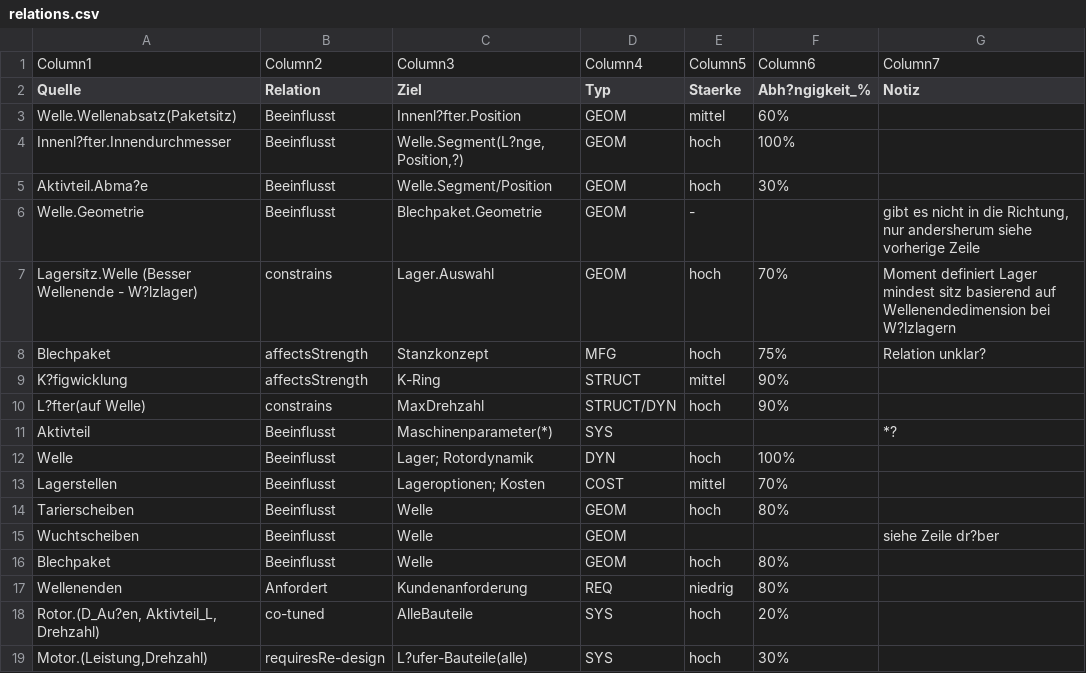
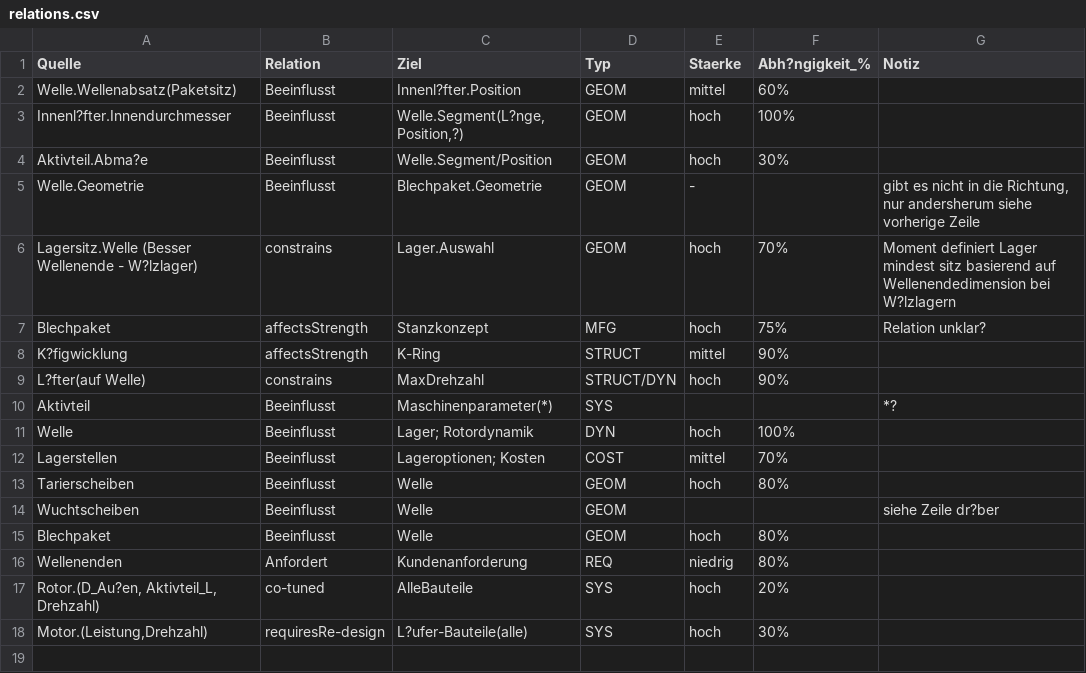
Before and after one commit to Tenny131/rotor-owl-analysis, a CSV file: data/reference/relations.csv, drawn as a sheet; the diff names each change by its address in the sheet, - before the commit and + after, or states it on an @@ line.

Commit message:
- notizen.md hinzugefuegt, - dataset generation variabel angepasst - ontology inspection und aehnliche befehle gruppiert

```diff
--- a/data/reference/relations.csv
+++ b/data/reference/relations.csv
-row 1: Column1 | Column2 | Column3 | Column4 | Column5 | Column6 | Column7
```
Also changed, not shown: 8 other files.
